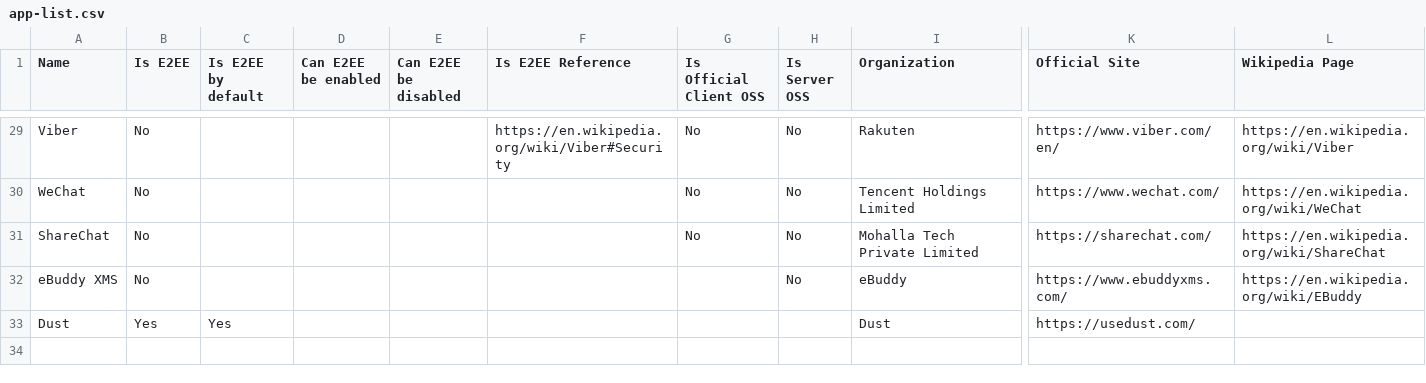
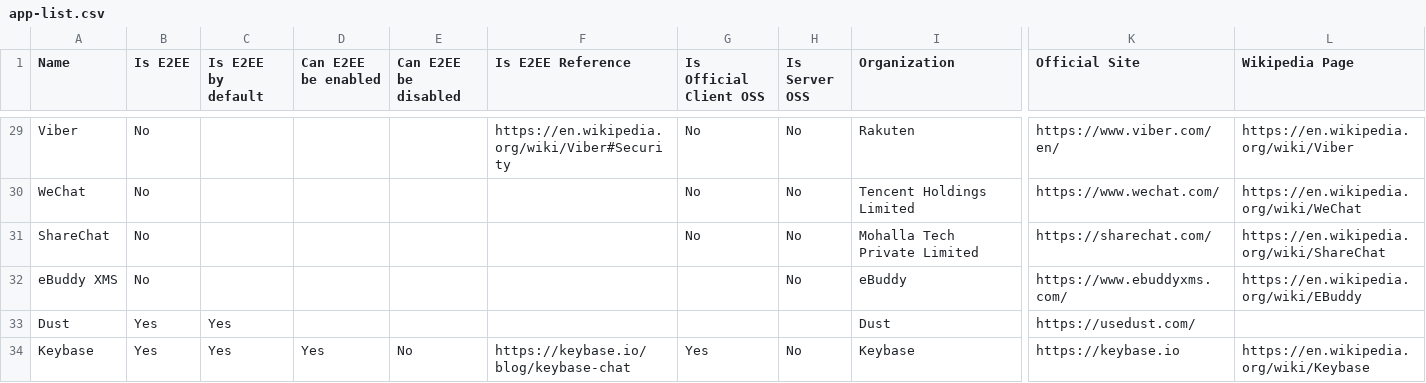
Before and after one commit to romainbou/isE2EE, a CSV file: src/data/app-list.csv, drawn as a sheet; only a part is shown, gaps mark what is left out; rows hold the shown columns only; the diff names each change by its address in the sheet, - before the commit and + after, or states it on an @@ line.

Commit message:
Add Keybase

```diff
--- a/src/data/app-list.csv
+++ b/src/data/app-list.csv
+row 34: Keybase | Yes | Yes | Yes | No | https://keybase.io/blog/keybase-chat | Yes | No | Keybase | https://keybase.io | https://en.wikipedia.org/wiki/Keybase
```
